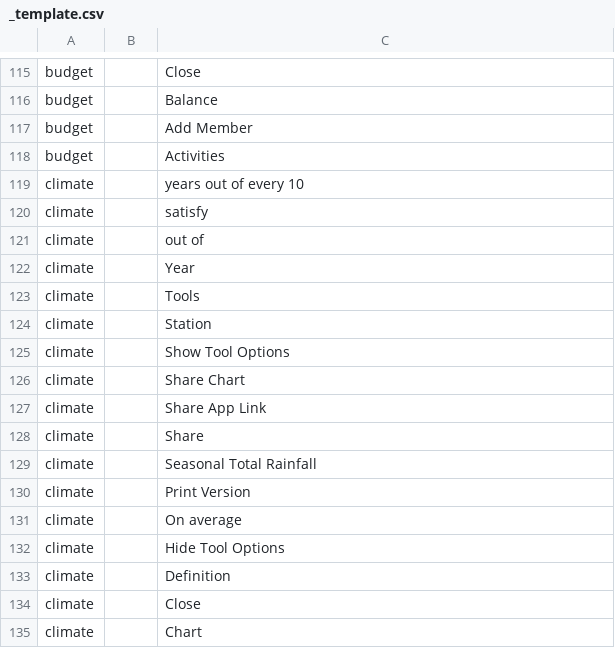
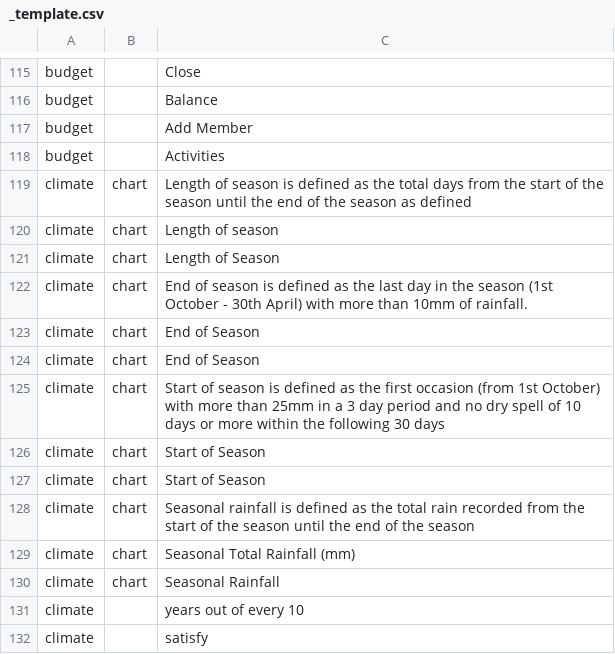
Before and after one commit to e-picsa/picsa-apps, a CSV file: libs/i18n/generated/_template.csv (was i18n/generated/_template.csv), drawn as a sheet; only a part is shown, gaps mark what is left out; the shorter side is filled out with more unchanged rows; the diff names each change by its address in the sheet, - before the commit and + after, or states it on an @@ line.

```diff
--- a/i18n/generated/_template.csv
+++ b/libs/i18n/generated/_template.csv
+row 119: climate | chart | Length of season is defined as the total days from the start of the season until the end of the season as defined
+row 120: climate | chart | Length of season
+row 121: climate | chart | Length of Season
+row 122: climate | chart | End of season is defined as the last day in the season (1st October - 30th April) with more than 10mm of rainfall.
+row 123: climate | chart | End of Season
+row 124: climate | chart | End of Season
+row 125: climate | chart | Start of season is defined as the first occasion (from 1st October) with more than 25mm in a 3 day period and no dry spell of 10 days or more within the following 30 days
+row 126: climate | chart | Start of Season
+row 127: climate | chart | Start of Season
+row 128: climate | chart | Seasonal rainfall is defined as the total rain recorded from the start of the season until the end of the season
+row 129: climate | chart | Seasonal Total Rainfall (mm)
+row 130: climate | chart | Seasonal Rainfall
```
Also changed, not shown: 29 other files.
